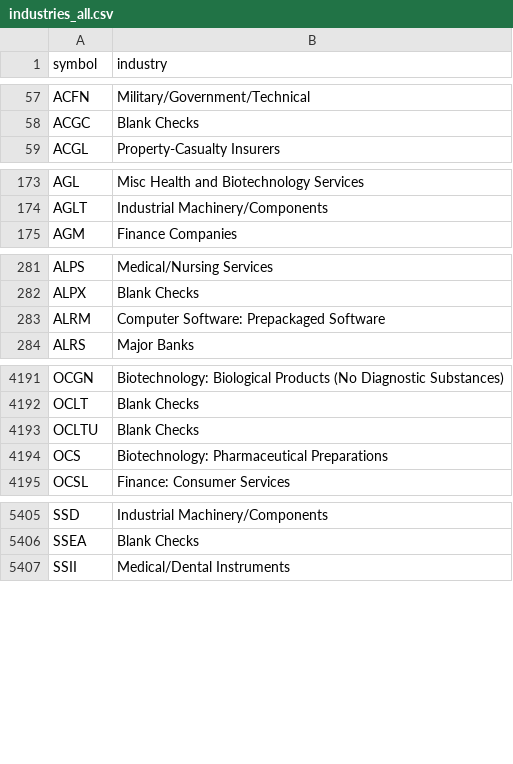
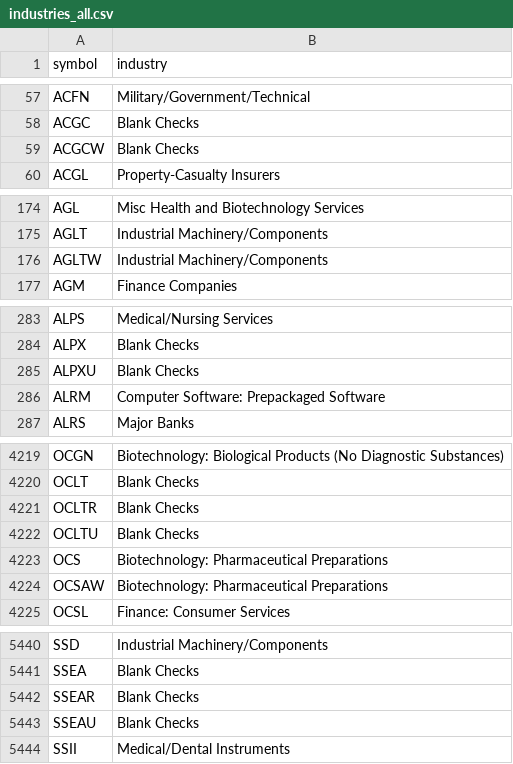
Before and after one commit to danreed001-droid/NIBII, a CSV file: data/industries_all.csv, drawn as a sheet; only a part is shown, gaps mark what is left out; the diff covers the shown part only; the diff names each change by its address in the sheet, - before the commit and + after, or states it on an @@ line.

```diff
--- a/data/industries_all.csv
+++ b/data/industries_all.csv
+row 59: ACGCW | Blank Checks
+row 176: AGLTW | Industrial Machinery/Components
+row 285: ALPXU | Blank Checks
+row 4221: OCLTR | Blank Checks
+row 4224: OCSAW | Biotechnology: Pharmaceutical Preparations
+row 5442: SSEAR | Blank Checks
+row 5443: SSEAU | Blank Checks
```
Also changed, not shown: 43 added rows and 4 removed rows elsewhere in this file, data/listed.csv, 15 other files.
